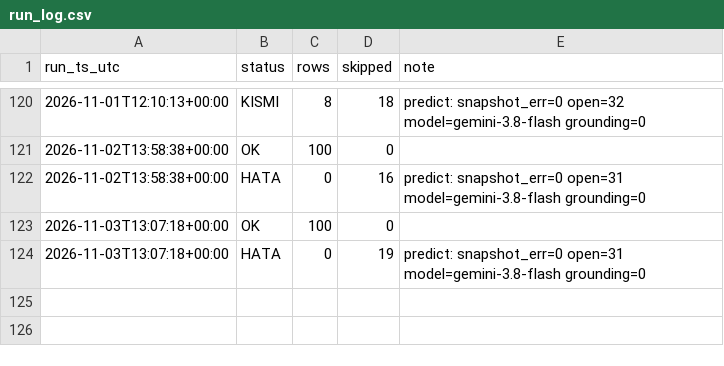
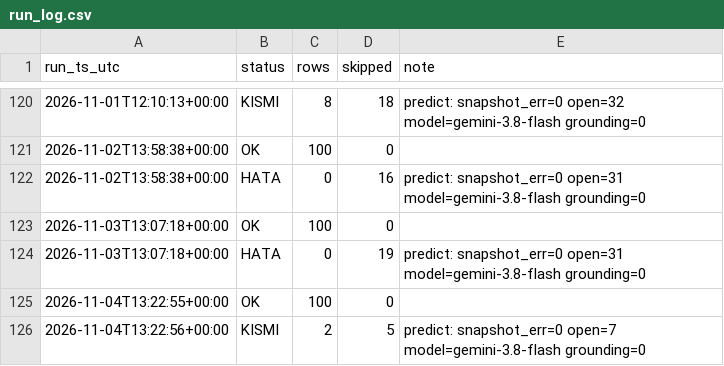
Before and after one commit to ptsertaccalbas-web/pm-deney, a CSV file: data/run_log.csv, drawn as a sheet; only a part is shown, gaps mark what is left out.

```diff
--- a/data/run_log.csv
+++ b/data/run_log.csv
@@ -124 +124,3 @@ run_ts_utc,status,rows,skipped,note
 2026-11-03T13:07:18+00:00,HATA,0,19,predict: snapshot_err=0 open=31 model=gemini-3.8-flash grounding=0
+2026-11-04T13:22:55+00:00,OK,100,0,
+2026-11-04T13:22:56+00:00,KISMI,2,5,predict: snapshot_err=0 open=7 model=gemini-3.8-flash grounding=0
```
Also changed, not shown: data/predictions.csv, 6 other files.
